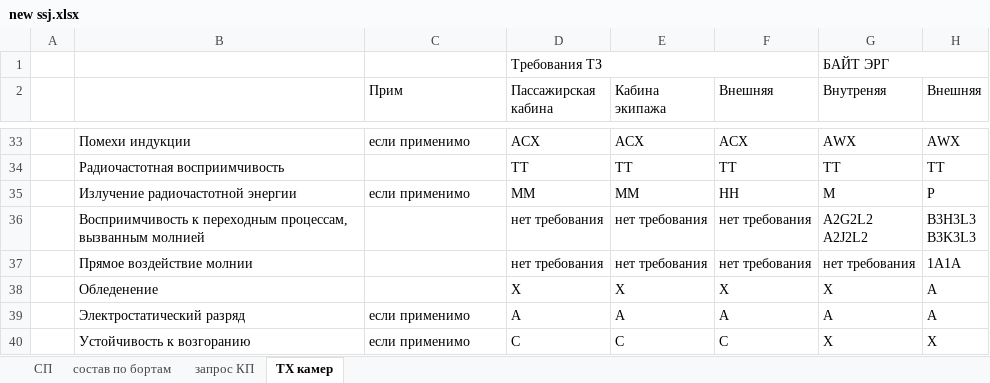
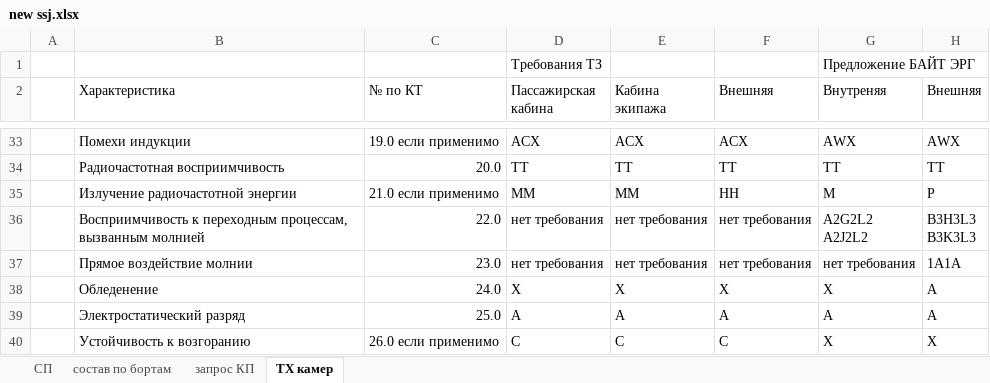
Before and after one commit to heromant211/PACVIC, an Excel workbook: ssj/new ssj.xlsx, sheet ТХ камер, drawn as a sheet; only a part is shown, gaps mark what is left out; values as stored, in another font and other column widths than the file's, no cell formats; removed rows and columns are numbered as before the commit, all else as after; the diff covers the shown part only; the diff names each change by its address in the sheet, - before the commit and + after, or states it on an @@ line.

```diff
--- a/ssj/new ssj.xlsx (sheet ТХ камер)
+++ b/ssj/new ssj.xlsx (sheet ТХ камер)
-D1:F1 merged
-G1 (Внутреняя): БАЙТ ЭРГ
+G1 (Внутреняя): Предложение БАЙТ ЭРГ
-G1:H1 merged
-B2: (empty)
+B2: Характеристика
-C2: Прим
+C2: № по КТ
-C33 (№ по КТ): если применимо
+C33 (№ по КТ): 19.0 если применимо
-C34 (№ по КТ): (empty)
+C34 (№ по КТ): 20.0
-C35 (№ по КТ): если применимо
+C35 (№ по КТ): 21.0 если применимо
-C36 (№ по КТ): (empty)
+C36 (№ по КТ): 22.0
-C37 (№ по КТ): (empty)
+C37 (№ по КТ): 23.0
-C38 (№ по КТ): (empty)
+C38 (№ по КТ): 24.0
-C39 (№ по КТ): если применимо
+C39 (№ по КТ): 25.0
-C40 (№ по КТ): если применимо
+C40 (№ по КТ): 26.0 если применимо
```
Also changed, not shown: 1 added row, 1 removed row and 28 edited cells elsewhere in this sheet, cell formats, 2 other files.
